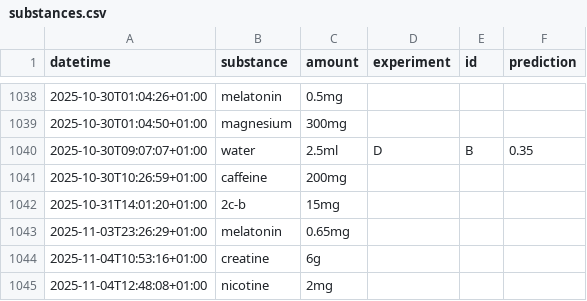
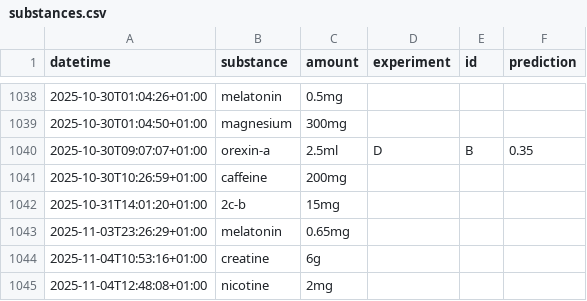
Before and after one commit to niplav/site, a CSV file: data/substances.csv, drawn as a sheet; only a part is shown, gaps mark what is left out.

```diff
--- a/data/substances.csv
+++ b/data/substances.csv
@@ -1039,3 +1039,3 @@ datetime,substance,amount,experiment,id,prediction
 2025-10-30T01:04:50+01:00,magnesium,300mg,,,
-2025-10-30T09:07:07+01:00,water,2.5ml,D,B,0.35
+2025-10-30T09:07:07+01:00,orexin-a,2.5ml,D,B,0.35
 2025-10-30T10:26:59+01:00,caffeine,200mg,,,
```
Also changed, not shown: data/mental.csv, 4 other files.
